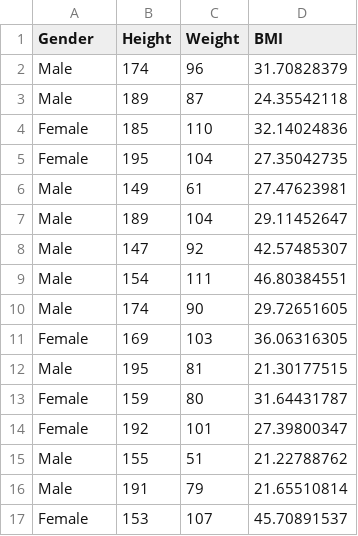
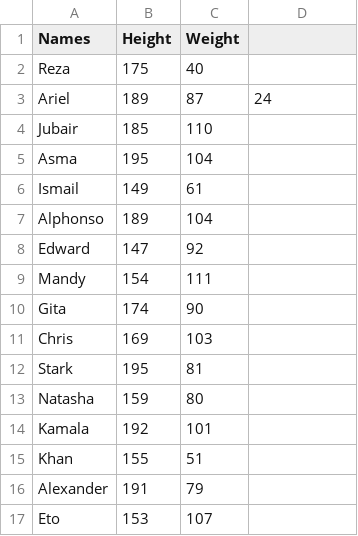
Before and after one commit to NawfalHadi/fuzzy-ibm, a CSV file: BMI.csv, drawn as a sheet; only a part is shown; the diff covers the shown part only.

Commit message:
Update BMI.csv
updating some data

```diff
--- a/BMI.csv
+++ b/BMI.csv
@@ -1,17 +1,17 @@
-Gender,Height,Weight,BMI
-Male,174,96,31.70828379
-Male,189,87,24.35542118
-Female,185,110,32.14024836
-Female,195,104,27.35042735
-Male,149,61,27.47623981
-Male,189,104,29.11452647
-Male,147,92,42.57485307
-Male,154,111,46.80384551
-Male,174,90,29.72651605
-Female,169,103,36.06316305
-Male,195,81,21.30177515
-Female,159,80,31.64431787
-Female,192,101,27.39800347
-Male,155,51,21.22788762
-Male,191,79,21.65510814
-Female,153,107,45.70891537
+Names,Height,Weight
+Reza,175,40
+Ariel,189,87,24
+Jubair,185,110
+Asma,195,104
+Ismail,149,61
+Alphonso,189,104
+Edward,147,92
+Mandy,154,111
+Gita,174,90
+Chris,169,103
+Stark,195,81
+Natasha,159,80
+Kamala,192,101
+Khan,155,51
+Alexander,191,79
+Eto,153,107
```
Also changed, not shown: 2 added rows and 6 edited cells elsewhere in this file.
